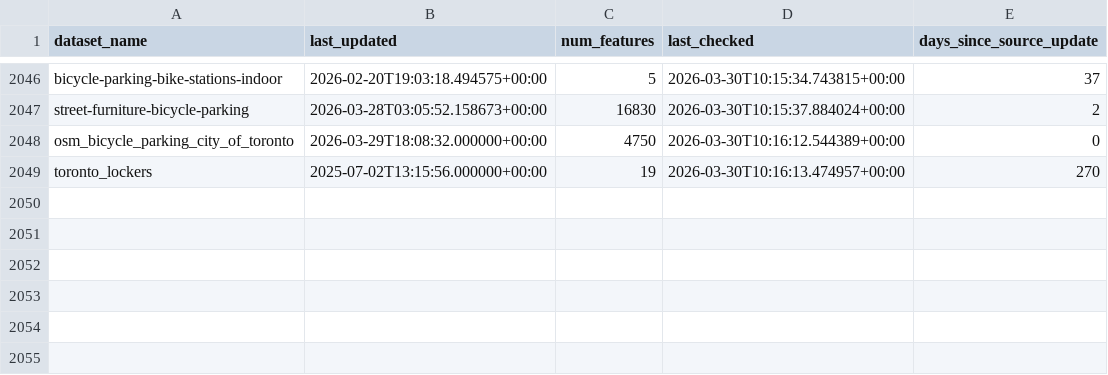
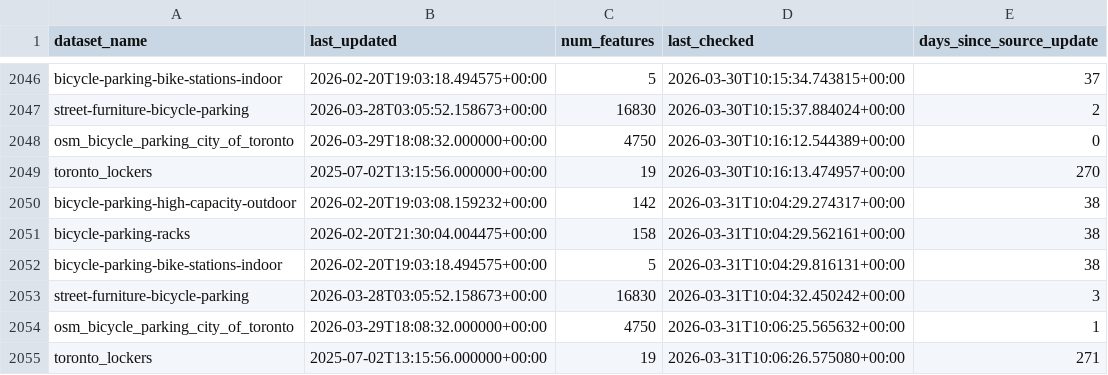
Before and after one commit to bikespace/parking-map-data, a CSV file: bicycle_parking/statuses/bicycle_parking_statuses.csv, drawn as a sheet; only a part is shown, gaps mark what is left out; the diff names each change by its address in the sheet, - before the commit and + after, or states it on an @@ line.

Commit message:
BOT - ran data pipeline update (bicycle_parking)

```diff
--- a/bicycle_parking/statuses/bicycle_parking_statuses.csv
+++ b/bicycle_parking/statuses/bicycle_parking_statuses.csv
+row 2050: bicycle-parking-high-capacity-outdoor | 2026-02-20T19:03:08.159232+00:00 | 142 | 2026-03-31T10:04:29.274317+00:00 | 38
+row 2051: bicycle-parking-racks | 2026-02-20T21:30:04.004475+00:00 | 158 | 2026-03-31T10:04:29.562161+00:00 | 38
+row 2052: bicycle-parking-bike-stations-indoor | 2026-02-20T19:03:18.494575+00:00 | 5 | 2026-03-31T10:04:29.816131+00:00 | 38
+row 2053: street-furniture-bicycle-parking | 2026-03-28T03:05:52.158673+00:00 | 16830 | 2026-03-31T10:04:32.450242+00:00 | 3
+row 2054: osm_bicycle_parking_city_of_toronto | 2026-03-29T18:08:32.000000+00:00 | 4750 | 2026-03-31T10:06:25.565632+00:00 | 1
+row 2055: toronto_lockers | 2025-07-02T13:15:56.000000+00:00 | 19 | 2026-03-31T10:06:26.575080+00:00 | 271
```
